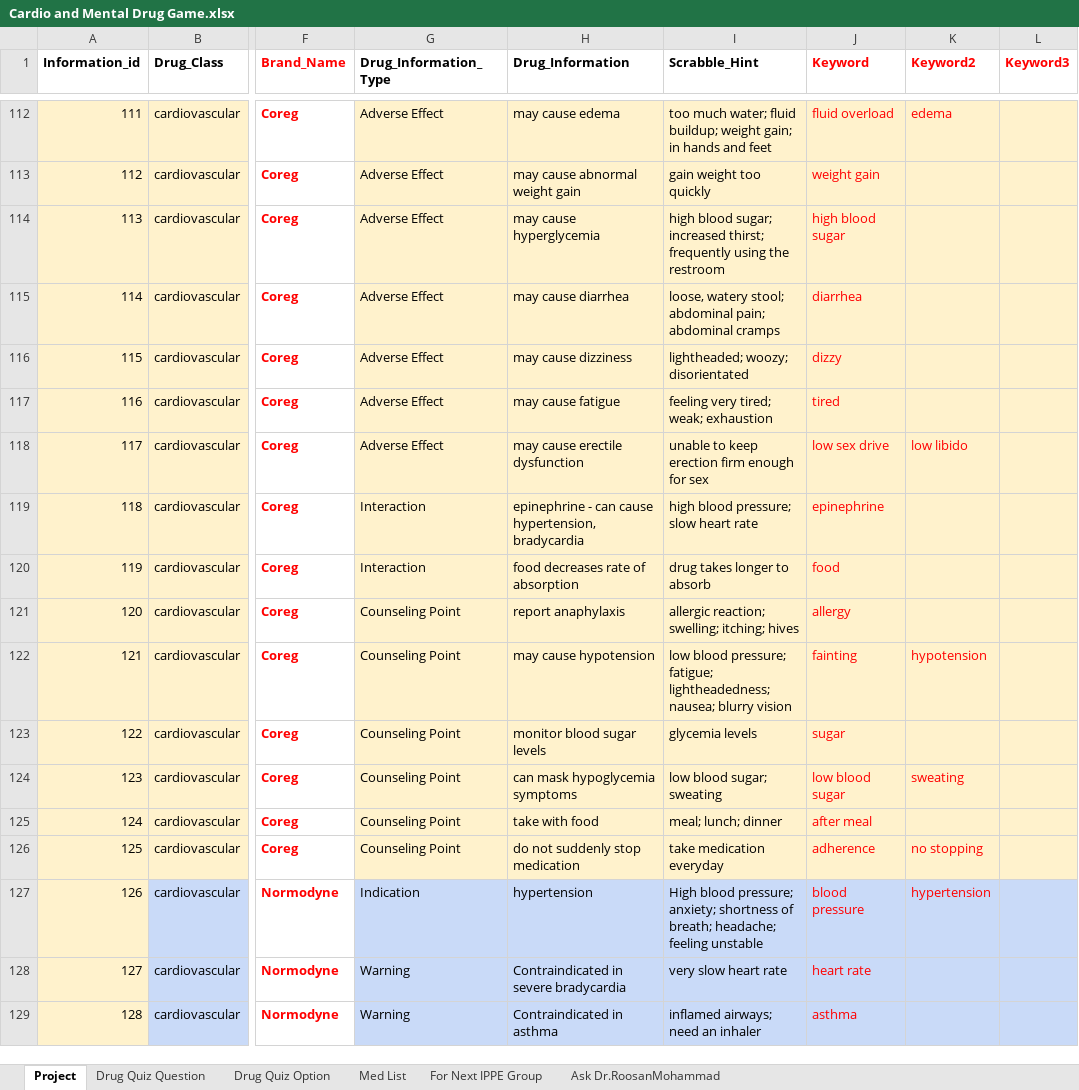
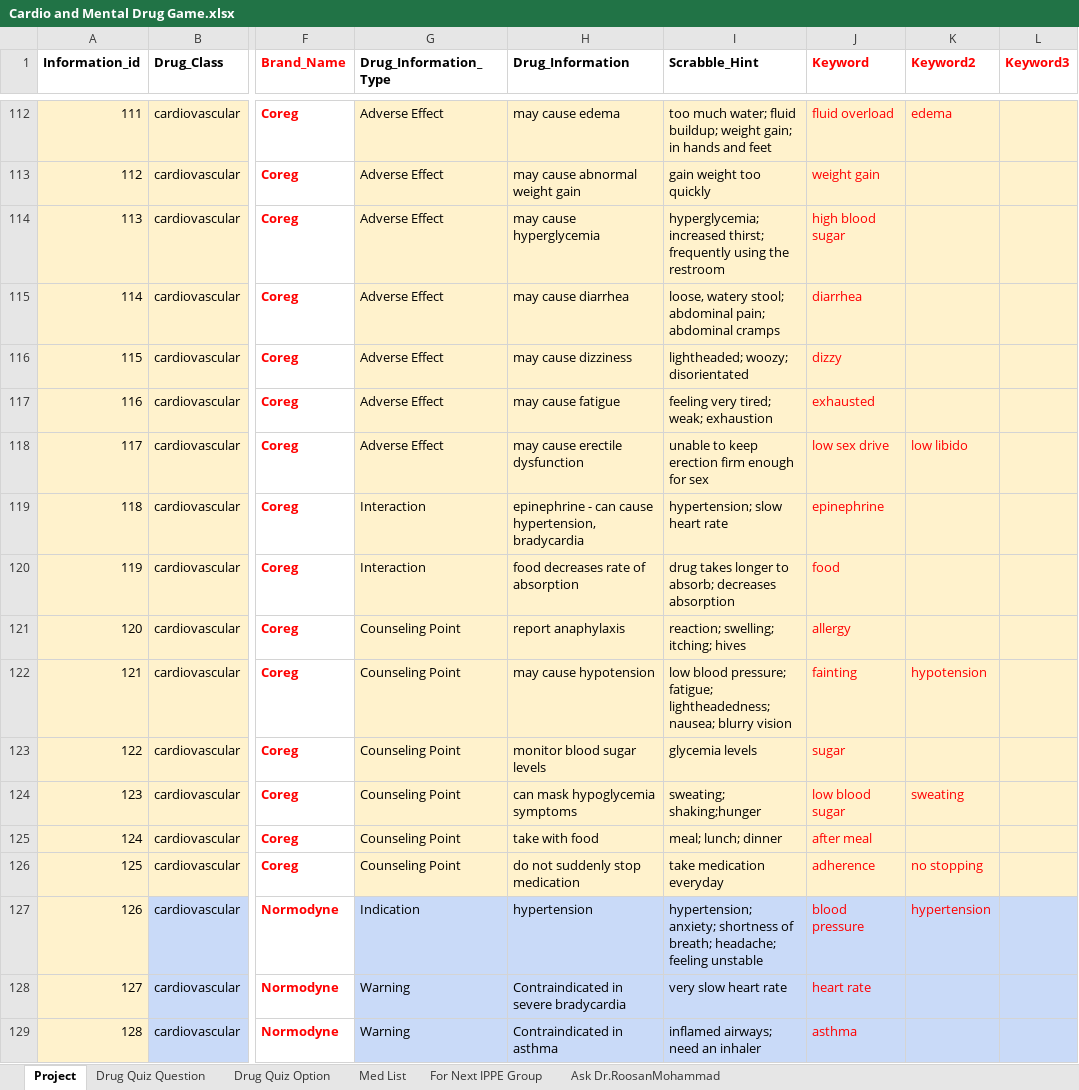
Before and after one commit to nash90/medical-app, an Excel workbook: script/data/Cardio and Mental Drug Game.xlsx, sheet Project, drawn as a sheet; only a part is shown, gaps mark what is left out; values as stored, in another font and other column widths than the file's, no borders; conditional formats not drawn; the diff covers the shown part only; the diff names each change by its address in the sheet, - before the commit and + after, or states it on an @@ line.

Commit message:
new data

```diff
--- a/script/data/Cardio and Mental Drug Game.xlsx (sheet Project)
+++ b/script/data/Cardio and Mental Drug Game.xlsx (sheet Project)
-I114 (Scrabble_Hint): high blood sugar; increased thirst;…
+I114 (Scrabble_Hint): hyperglycemia; increased thirst;…
-J117 (Keyword): tired
+J117 (Keyword): exhausted
-I119 (Scrabble_Hint): high blood pressure; slow heart rate
+I119 (Scrabble_Hint): hypertension; slow heart rate
-I120 (Scrabble_Hint): drug takes longer to absorb
+I120 (Scrabble_Hint): drug takes longer to absorb; decreases absorption
-I121 (Scrabble_Hint): allergic reaction; swelling; itching; hives
+I121 (Scrabble_Hint): reaction; swelling; itching; hives
-I124 (Scrabble_Hint): low blood sugar; sweating
+I124 (Scrabble_Hint): sweating; shaking;hunger
-I127 (Scrabble_Hint): High blood pressure; anxiety; shortness…
+I127 (Scrabble_Hint): hypertension; anxiety; shortness…
```
Also changed, not shown: 1041 edited cells and cell formats elsewhere in this sheet, sheet Drug Quiz Option, 1 other file.
